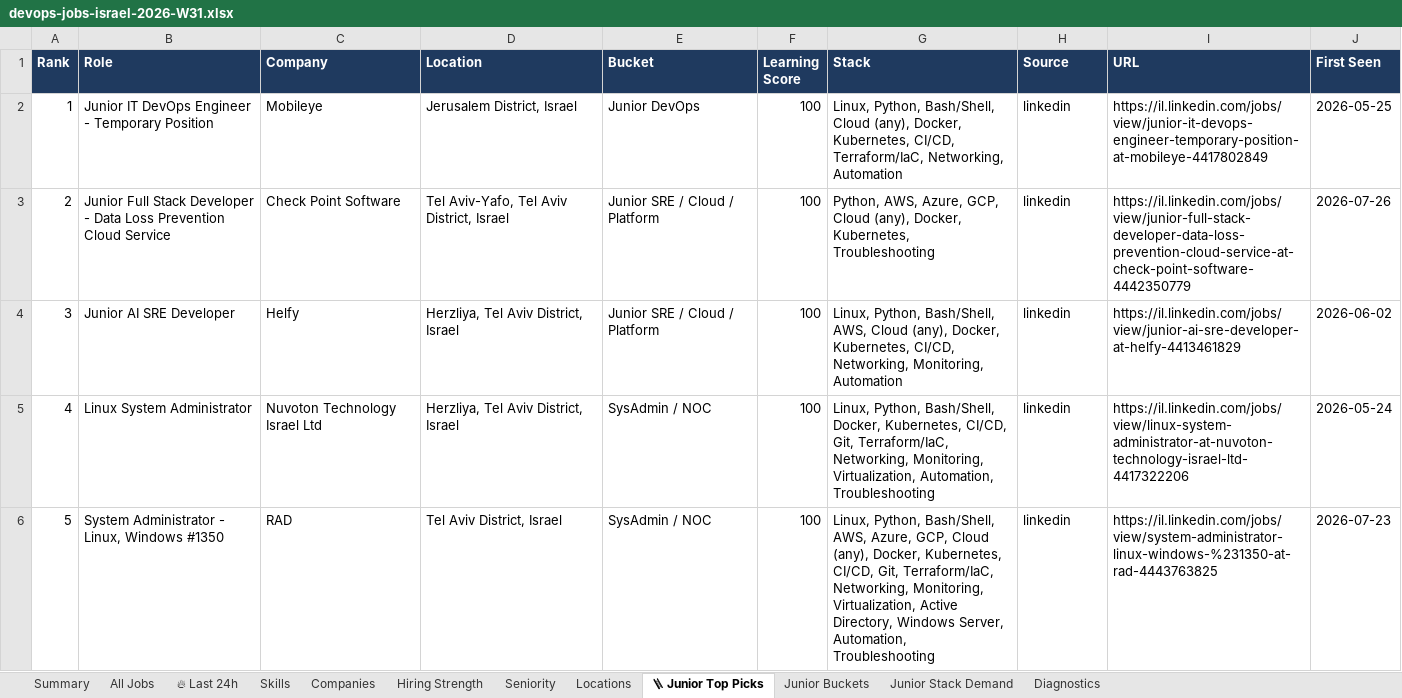
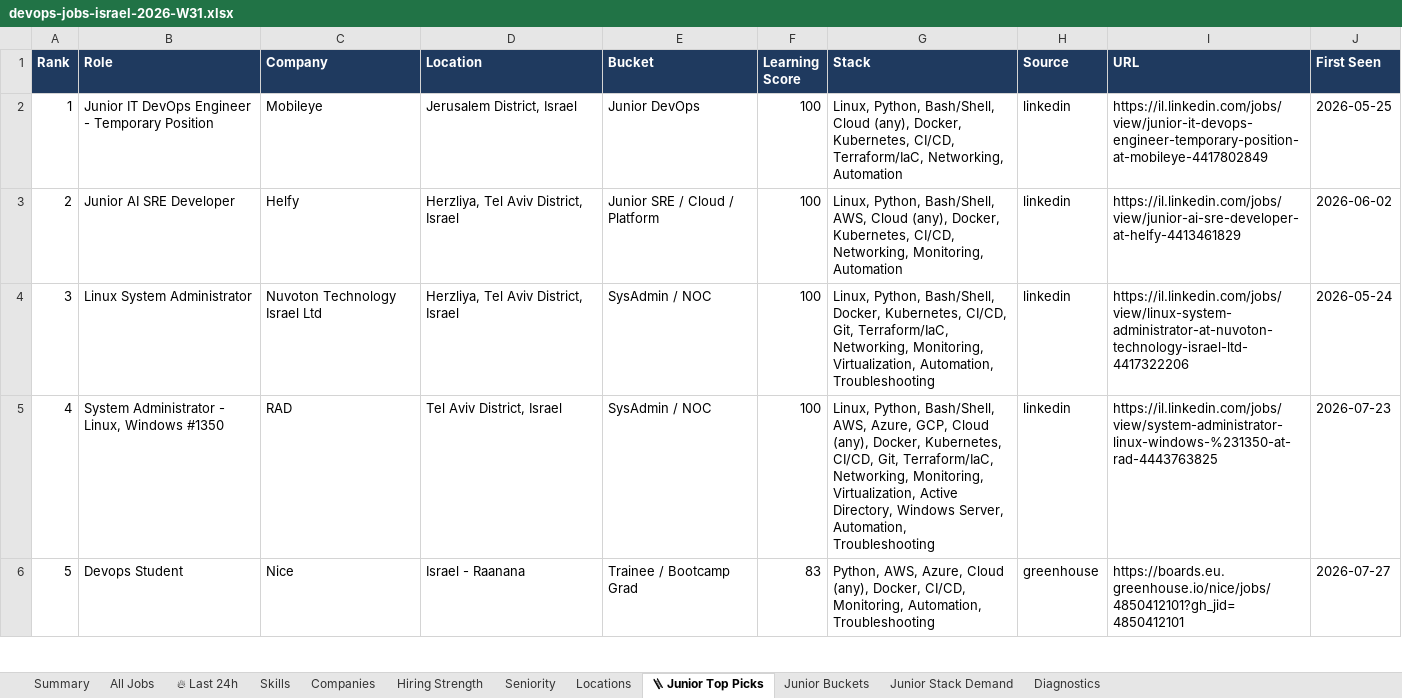
Before and after one commit to OrelBello/devops-market-data, an Excel workbook: reports/devops-jobs-israel-2026-W31.xlsx, sheet 🪜 Junior Top Picks, drawn as a sheet; only a part is shown; values as stored, in another font and other column widths than the file's, no borders; the diff covers the shown part only; the diff names each change by its address in the sheet, - before the commit and + after, or states it on an @@ line.

```diff
--- a/reports/devops-jobs-israel-2026-W31.xlsx (sheet 🪜 Junior Top Picks)
+++ b/reports/devops-jobs-israel-2026-W31.xlsx (sheet 🪜 Junior Top Picks)
-B3 (Role): Junior Full Stack Developer - Data Loss Prevention Cloud Service
+B3 (Role): Junior AI SRE Developer
-C3 (Company): Check Point Software
+C3 (Company): Helfy
-D3 (Location): Tel Aviv-Yafo, Tel Aviv District, Israel
+D3 (Location): Herzliya, Tel Aviv District, Israel
-G3 (Stack): Python, AWS, Azure, GCP, Cloud (any), Docker, Kubernetes, Troubleshooting
+G3 (Stack): Linux, Python, Bash/Shell, AWS, Cloud (any), Docker, Kubernetes, CI/CD, Networking, Monitoring, Automation
-I3 (URL): https://il.linkedin.com/jobs/view/junior-full-stack-developer-data-loss-prevention-cloud-service-at-check-point-software-4442350779
+I3 (URL): https://il.linkedin.com/jobs/view/junior-ai-sre-developer-at-helfy-4413461829
-J3 (First Seen): 2026-07-26
+J3 (First Seen): 2026-06-02
-B4 (Role): Junior AI SRE Developer
+B4 (Role): Linux System Administrator
-C4 (Company): Helfy
+C4 (Company): Nuvoton Technology Israel Ltd
-E4 (Bucket): Junior SRE / Cloud / Platform
+E4 (Bucket): SysAdmin / NOC
-G4 (Stack): …Python, Bash/Shell, AWS, Cloud (any), Docker, Kubernetes, CI/CD, Networking, Monitoring, Automation
+G4 (Stack): …Python, Bash/Shell, Docker, Kubernetes, CI/CD, Git, Terraform/IaC, Networking, Monitoring, Virtualization, Automation, Troubleshooting
-I4 (URL): https://il.linkedin.com/jobs/view/junior-ai-sre-developer-at-helfy-4413461829
+I4 (URL): https://il.linkedin.com/jobs/view/linux-system-administrator-at-nuvoton-technology-israel-ltd-4417322206
-J4 (First Seen): 2026-06-02
+J4 (First Seen): 2026-05-24
-B5 (Role): Linux System Administrator
+B5 (Role): System Administrator - Linux, Windows #1350
-C5 (Company): Nuvoton Technology Israel Ltd
+C5 (Company): RAD
-D5 (Location): Herzliya, Tel Aviv District, Israel
+D5 (Location): Tel Aviv District, Israel
-G5 (Stack): …Python, Bash/Shell, Docker, Kubernetes, CI/CD, Git, Terraform/IaC, Networking, Monitoring, Virtualization, Automation, Troubleshooting
+G5 (Stack): …Python, Bash/Shell, AWS, Azure, GCP, Cloud (any), Docker, Kubernetes, CI/CD, Git, Terraform/IaC, Networking, Monitoring, Virtualization, Active Directory, Windows Server, Automation, Troubleshooting
-I5 (URL): https://il.linkedin.com/jobs/view/linux-system-administrator-at-nuvoton-technology-israel-ltd-4417322206
+I5 (URL): https://il.linkedin.com/jobs/view/system-administrator-linux-windows-%231350-at-rad-4443763825
-J5 (First Seen): 2026-05-24
+J5 (First Seen): 2026-07-23
-B6 (Role): System Administrator - Linux, Windows #1350
+B6 (Role): Devops Student
-C6 (Company): RAD
+C6 (Company): Nice
-D6 (Location): Tel Aviv District, Israel
+D6 (Location): Israel - Raanana
-E6 (Bucket): SysAdmin / NOC
+E6 (Bucket): Trainee / Bootcamp Grad
-F6 (Learning Score): 100
+F6 (Learning Score): 83
-G6 (Stack): Linux, Python, Bash/Shell, AWS, Azure, GCP, Cloud (any), Docker, Kubernetes, CI/CD, Git, Terraform/IaC, Networking, Monitoring, Virtualization, Active Directory, Windows Server, Automation, Troubleshooting
+G6 (Stack): Python, AWS, Azure, Cloud (any), Docker, CI/CD, Monitoring, Automation, Troubleshooting
-H6 (Source): linkedin
+H6 (Source): greenhouse
-I6 (URL): https://il.linkedin.com/jobs/view/system-administrator-linux-windows-%231350-at-rad-4443763825
+I6 (URL): https://boards.eu.greenhouse.io/nice/jobs/4850412101?gh_jid=4850412101
-J6 (First Seen): 2026-07-23
+J6 (First Seen): 2026-07-27
```
Also changed, not shown: 120 edited cells elsewhere in this sheet, sheet All Jobs, sheet 🔥 Last 24h, sheet Hiring Strength, sheet Junior Stack Demand, sheet Skills, sheet Companies, 5 more sheets, reports/devops-juniors-israel-2026-W31.xlsx, 12 other files.
